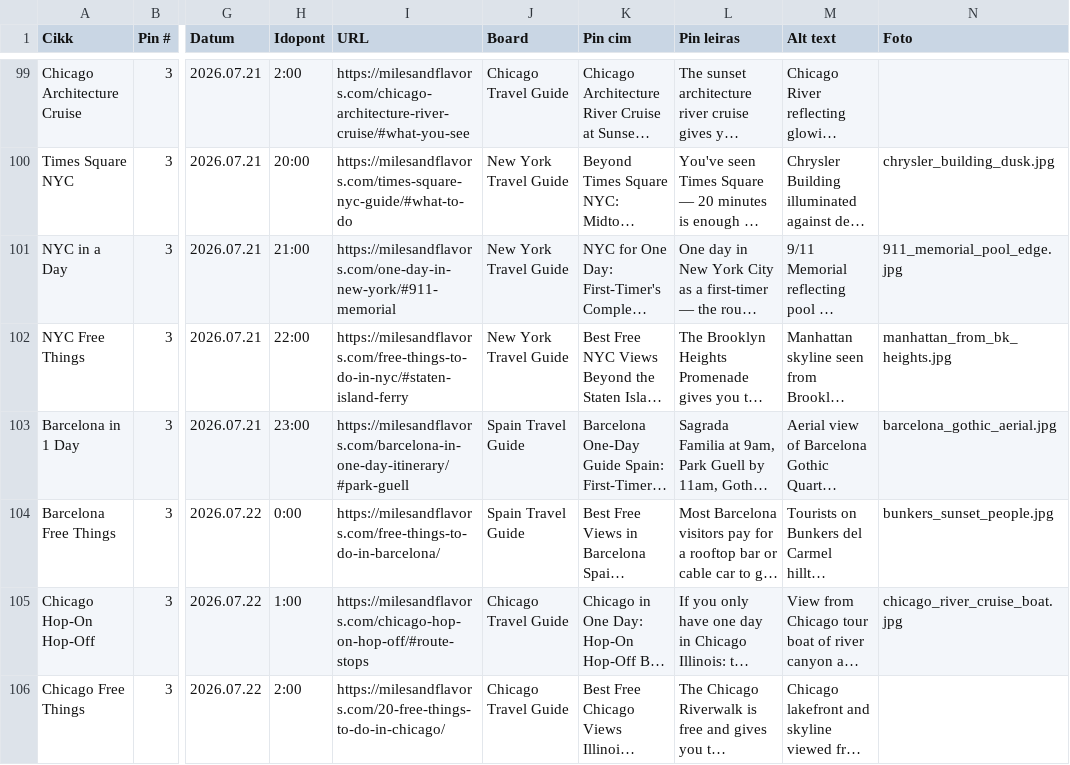
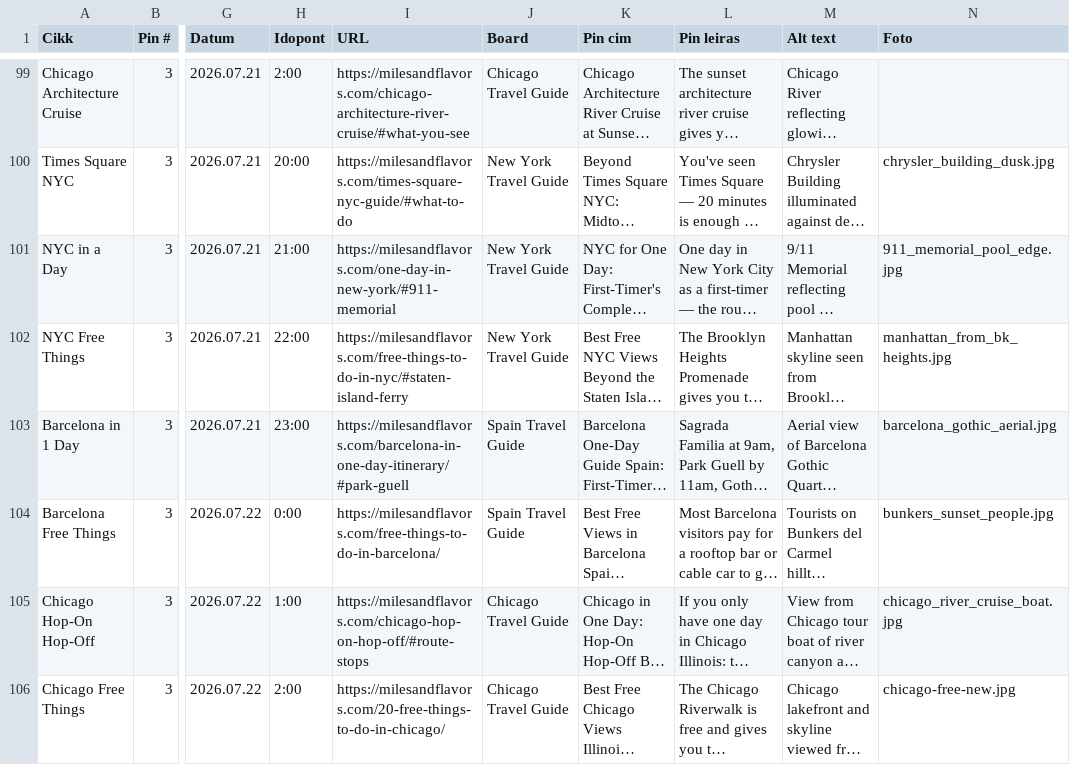
Before and after one commit to milesandflavors/pinfactory, a CSV file: pins.csv, drawn as a sheet; only a part is shown, gaps mark what is left out; long unchanged cells end in …; the diff names each change by its address in the sheet, - before the commit and + after, or states it on an @@ line.

Commit message:
Chicago Free Things: use new image (chicago-free-new.jpg)

```diff
--- a/pins.csv
+++ b/pins.csv
-N106 (Foto): (empty)
+N106 (Foto): chicago-free-new.jpg
```
Also changed, not shown: 1 other file.
